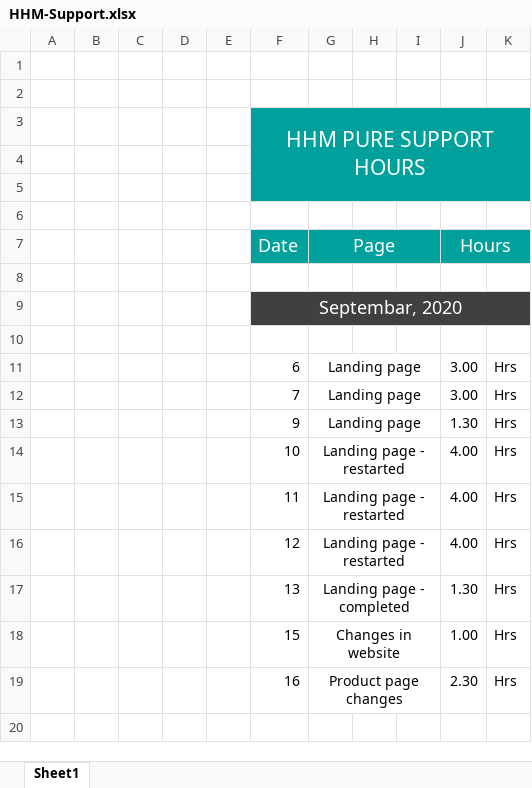
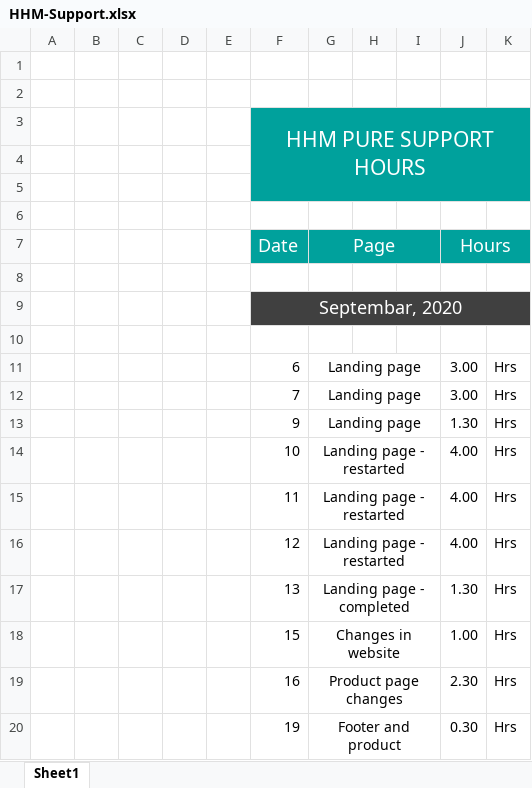
Before and after one commit to akeelAhamed/hhm, an Excel workbook: HHM-Support.xlsx, sheet Sheet1, drawn as a sheet; values as stored, in another font and other column widths than the file's, no borders; the diff names each change by its address in the sheet, - before the commit and + after, or states it on an @@ line.

Commit message:
footer product

```diff
--- a/HHM-Support.xlsx (sheet Sheet1)
+++ b/HHM-Support.xlsx (sheet Sheet1)
+row 20:  |  |  |  |  | 19 | Footer and product |  |  | 0.30 | Hrs
```
Also changed, not shown: 3 other files.
